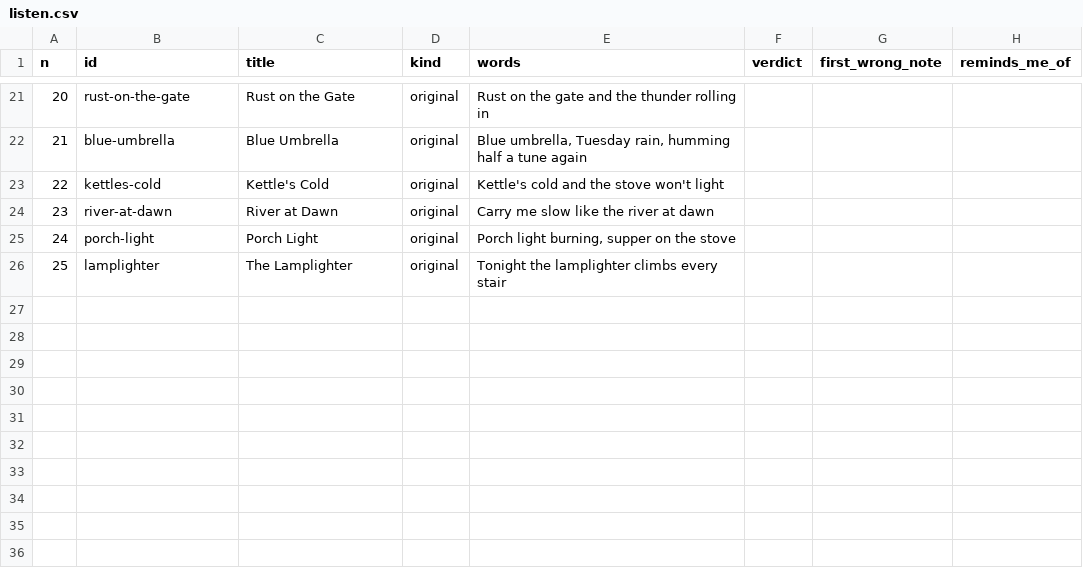
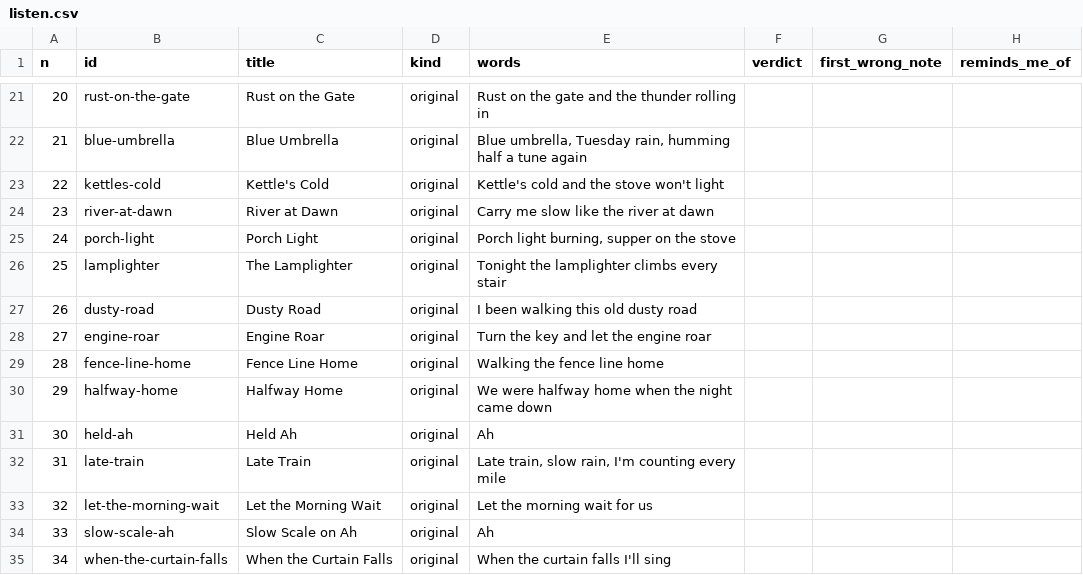
Before and after one commit to ZerNox/squillo-lab, a CSV file: experiments/E-004-phrase-library/results/listen.csv, drawn as a sheet; only a part is shown, gaps mark what is left out; the diff names each change by its address in the sheet, - before the commit and + after, or states it on an @@ line.

```diff
--- a/experiments/E-004-phrase-library/results/listen.csv
+++ b/experiments/E-004-phrase-library/results/listen.csv
+row 27: 26 | dusty-road | Dusty Road | original | I been walking this old dusty road
+row 28: 27 | engine-roar | Engine Roar | original | Turn the key and let the engine roar
+row 29: 28 | fence-line-home | Fence Line Home | original | Walking the fence line home
+row 30: 29 | halfway-home | Halfway Home | original | We were halfway home when the night came down
+row 31: 30 | held-ah | Held Ah | original | Ah
+row 32: 31 | late-train | Late Train | original | Late train, slow rain, I'm counting every mile
+row 33: 32 | let-the-morning-wait | Let the Morning Wait | original | Let the morning wait for us
+row 34: 33 | slow-scale-ah | Slow Scale on Ah | original | Ah
+row 35: 34 | when-the-curtain-falls | When the Curtain Falls | original | When the curtain falls I'll sing
```
Also changed, not shown: 6 other files.
